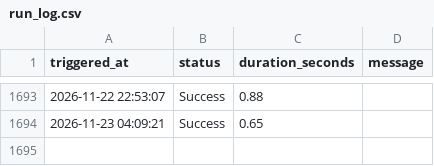
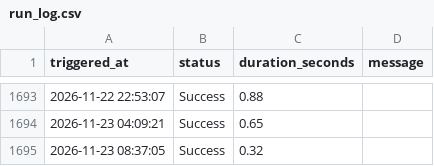
Before and after one commit to AnshulAgrawal04/nifty-defence-tracker, a CSV file: run_log.csv, drawn as a sheet; only a part is shown, gaps mark what is left out; the diff names each change by its address in the sheet, - before the commit and + after, or states it on an @@ line.

```diff
--- a/run_log.csv
+++ b/run_log.csv
+row 1695: 2026-11-23 08:37:05 | Success | 0.32
```
Also changed, not shown: all_indices.csv, 1 other file.
